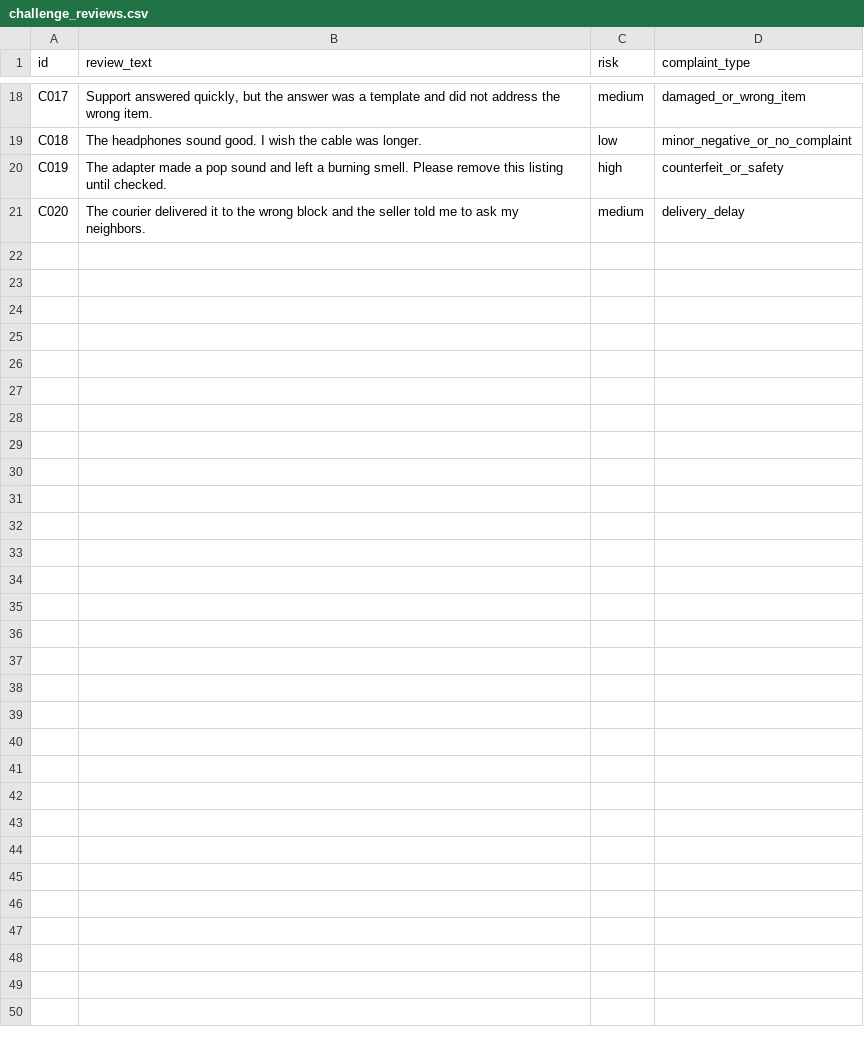
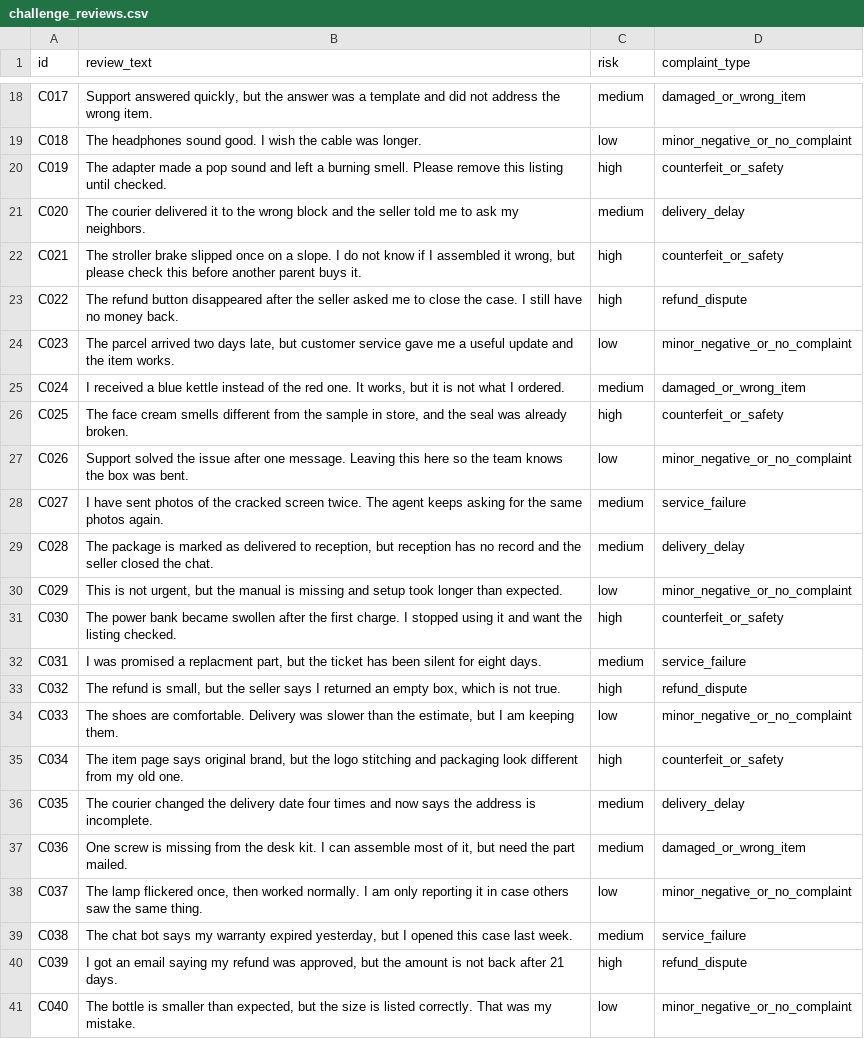
Before and after one commit to cherrysun11111-debug/6201-project, a CSV file: data/challenge_reviews.csv, drawn as a sheet; only a part is shown, gaps mark what is left out; the diff names each change by its address in the sheet, - before the commit and + after, or states it on an @@ line.

```diff
--- a/data/challenge_reviews.csv
+++ b/data/challenge_reviews.csv
+row 22: C021 | The stroller brake slipped once on a slope. I do not know if I assembled it wrong, but please check this before another parent buys it. | high | counterfeit_or_safety
+row 23: C022 | The refund button disappeared after the seller asked me to close the case. I still have no money back. | high | refund_dispute
+row 24: C023 | The parcel arrived two days late, but customer service gave me a useful update and the item works. | low | minor_negative_or_no_complaint
+row 25: C024 | I received a blue kettle instead of the red one. It works, but it is not what I ordered. | medium | damaged_or_wrong_item
+row 26: C025 | The face cream smells different from the sample in store, and the seal was already broken. | high | counterfeit_or_safety
+row 27: C026 | Support solved the issue after one message. Leaving this here so the team knows the box was bent. | low | minor_negative_or_no_complaint
+row 28: C027 | I have sent photos of the cracked screen twice. The agent keeps asking for the same photos again. | medium | service_failure
+row 29: C028 | The package is marked as delivered to reception, but reception has no record and the seller closed the chat. | medium | delivery_delay
+row 30: C029 | This is not urgent, but the manual is missing and setup took longer than expected. | low | minor_negative_or_no_complaint
+row 31: C030 | The power bank became swollen after the first charge. I stopped using it and want the listing checked. | high | counterfeit_or_safety
+row 32: C031 | I was promised a replacment part, but the ticket has been silent for eight days. | medium | service_failure
+row 33: C032 | The refund is small, but the seller says I returned an empty box, which is not true. | high | refund_dispute
+row 34: C033 | The shoes are comfortable. Delivery was slower than the estimate, but I am keeping them. | low | minor_negative_or_no_complaint
+row 35: C034 | The item page says original brand, but the logo stitching and packaging look different from my old one. | high | counterfeit_or_safety
+row 36: C035 | The courier changed the delivery date four times and now says the address is incomplete. | medium | delivery_delay
+row 37: C036 | One screw is missing from the desk kit. I can assemble most of it, but need the part mailed. | medium | damaged_or_wrong_item
+row 38: C037 | The lamp flickered once, then worked normally. I am only reporting it in case others saw the same thing. | low | minor_negative_or_no_complaint
+row 39: C038 | The chat bot says my warranty expired yesterday, but I opened this case last week. | medium | service_failure
+row 40: C039 | I got an email saying my refund was approved, but the amount is not back after 21 days. | high | refund_dispute
+row 41: C040 | The bottle is smaller than expected, but the size is listed correctly. That was my mistake. | low | minor_negative_or_no_complaint
```
Also changed, not shown: 9 other files.
